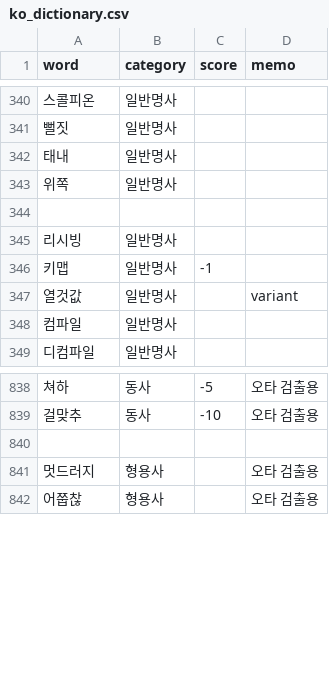
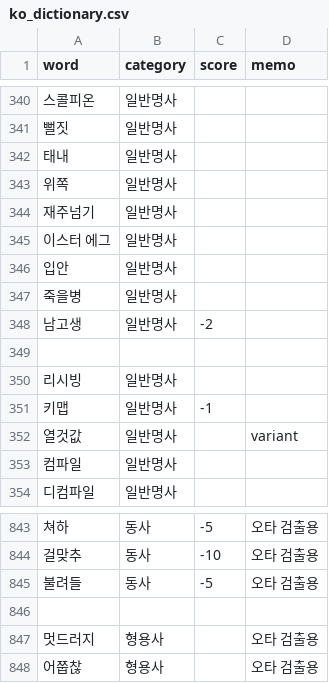
Before and after one commit to Ink-14/KKORI, a CSV file: backend/src/tokenizations/ko_dictionary.csv, drawn as a sheet; only a part is shown, gaps mark what is left out; the diff names each change by its address in the sheet, - before the commit and + after, or states it on an @@ line.

```diff
--- a/backend/src/tokenizations/ko_dictionary.csv
+++ b/backend/src/tokenizations/ko_dictionary.csv
+row 344: 재주넘기 | 일반명사
+row 345: 이스터 에그 | 일반명사
+row 346: 입안 | 일반명사
+row 347: 죽을병 | 일반명사
+row 348: 남고생 | 일반명사 | -2
+row 845: 불려들 | 동사 | -5 | 오타 검출용
```
Also changed, not shown: 12 other files.
